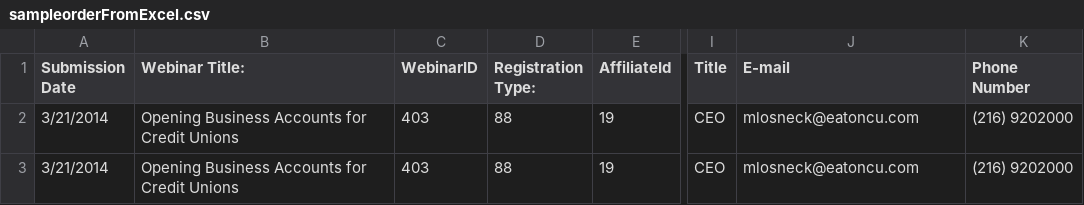
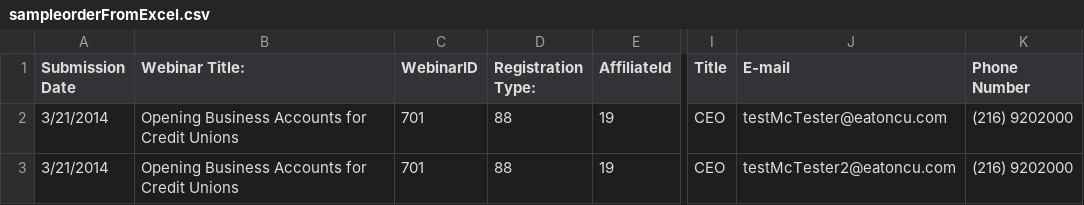
Before and after one commit to justSteve/bankwebinars, a CSV file: CUWebinars.Web/App_Data/Orders/sampleorderFromExcel.csv, drawn as a sheet; only a part is shown, gaps mark what is left out; the diff names each change by its address in the sheet, - before the commit and + after, or states it on an @@ line.

```diff
--- a/CUWebinars.Web/App_Data/Orders/sampleorderFromExcel.csv
+++ b/CUWebinars.Web/App_Data/Orders/sampleorderFromExcel.csv
-C2:C3 (WebinarID): 403
+C2:C3 (WebinarID): 701
-J2 (E-mail): mlosneck@eatoncu.com
+J2 (E-mail): testMcTester@eatoncu.com
-J3 (E-mail): mlosneck@eatoncu.com
+J3 (E-mail): testMcTester2@eatoncu.com
```
Also changed, not shown: 3 other files.
